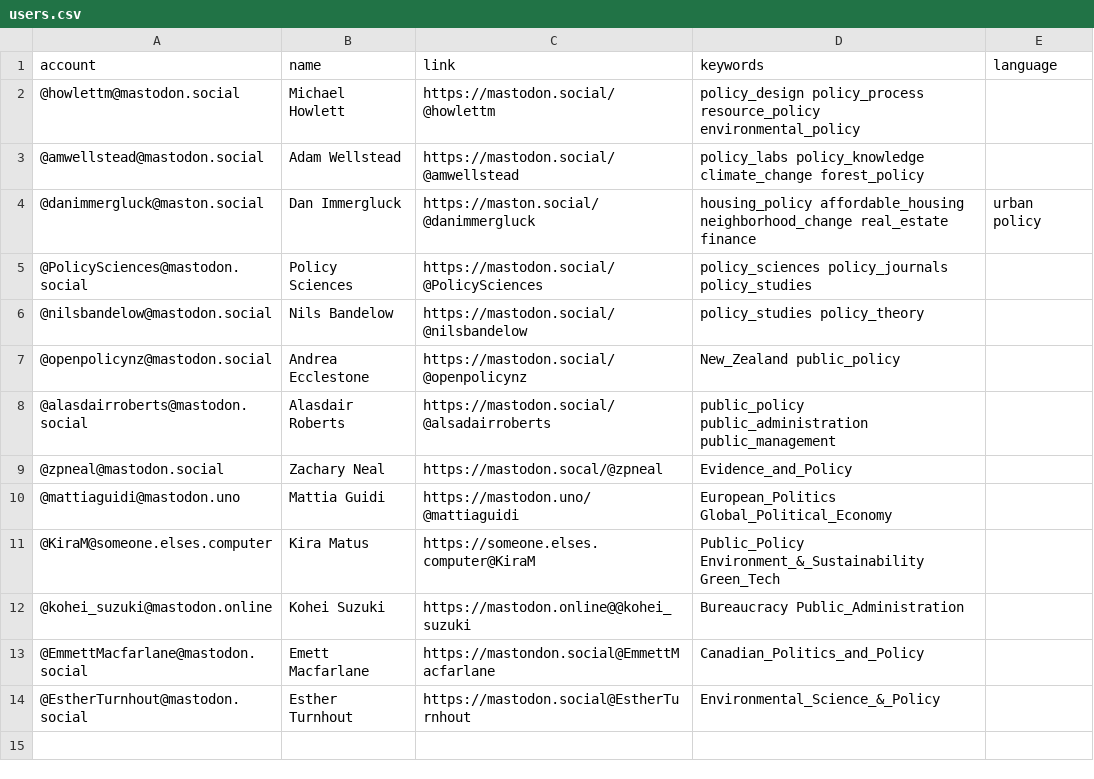
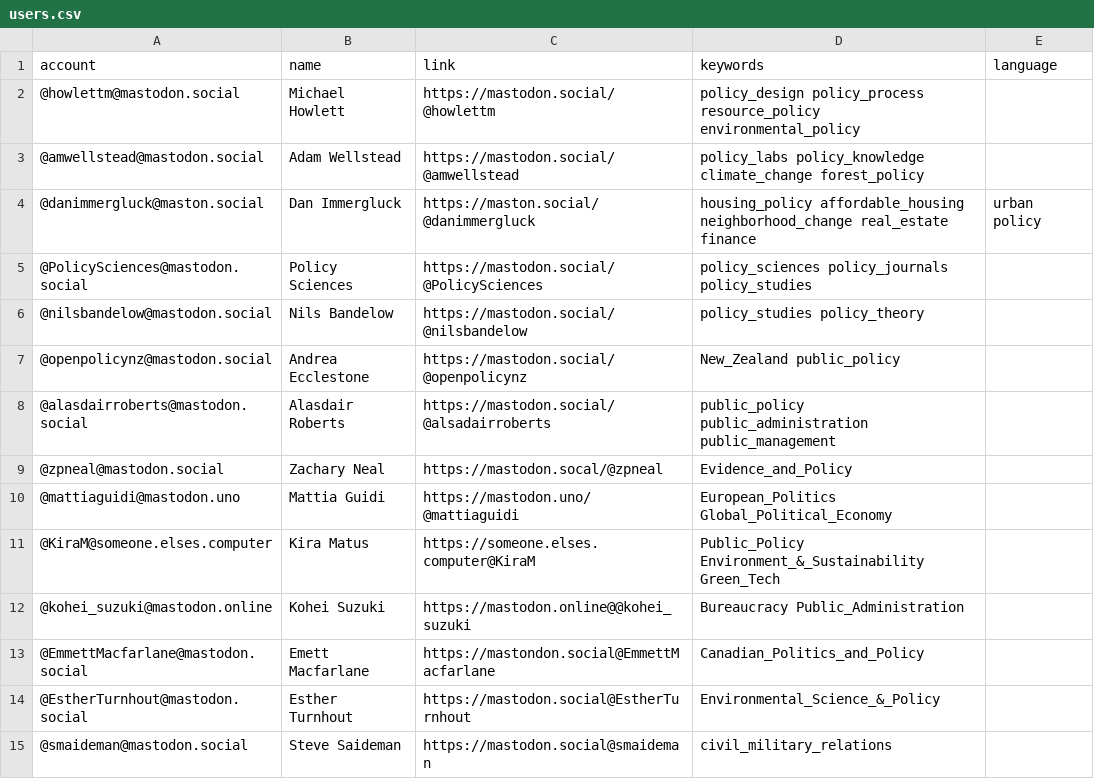
Before and after one commit to howlettm/Mastodon-Policy, a CSV file: resources/users.csv, drawn as a sheet.

Commit message:
Update users.csv

```diff
--- a/resources/users.csv
+++ b/resources/users.csv
@@ -14 +14,2 @@ account,name,link,keywords,language
 @EstherTurnhout@mastodon.social, Esther Turnhout, https://mastodon.social@EstherTurnhout, Environmental_Science_&_Policy
+@smaideman@mastodon.social, Steve Saideman, https://mastodon.social@smaideman, civil_military_relations
```
